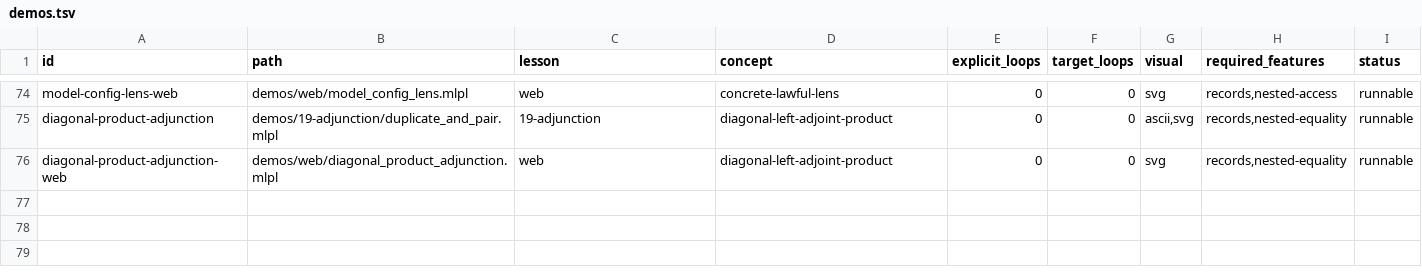
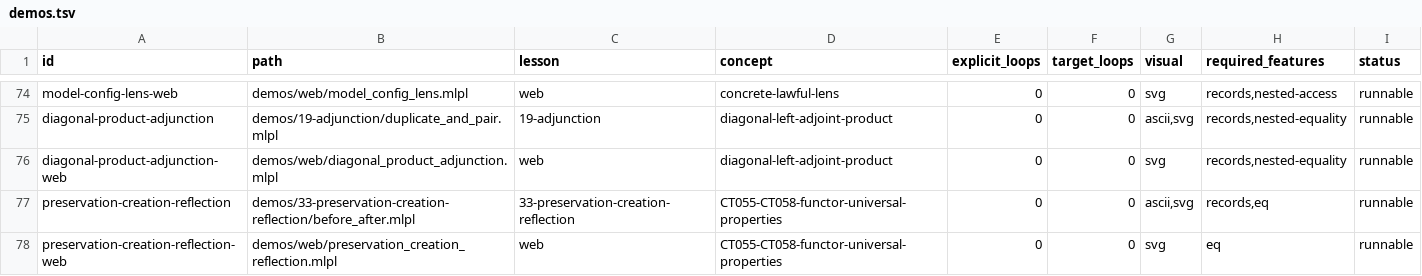
Before and after one commit to sw-ml-study/demo-category-theory, a TSV file: catalog/demos.tsv, drawn as a sheet; only a part is shown, gaps mark what is left out; the diff names each change by its address in the sheet, - before the commit and + after, or states it on an @@ line.

Commit message:
feat: distinguish functor universal properties
Implement CT055-CT058 with bounded Boolean witnesses for preservation of limits and colimits, reflection of limits, and creation of limits.

Add CLI and browser lessons with a before/after universal-property visual, unique-lift evidence, and distinct counterexamples for loss, false reflection, and non-unique creation.

Update the README, curricula, inventories, capability matrix, research notes, quality ledger, catalogs, generated assets, and test runner. The complete gate now covers 33 demos and 44 tests.

```diff
--- a/catalog/demos.tsv
+++ b/catalog/demos.tsv
+row 77: preservation-creation-reflection | demos/33-preservation-creation-reflection/before_after.mlpl | 33-preservation-creation-reflection | CT055-CT058-functor-universal-properties | 0 | 0 | ascii,svg | records,eq | runnable
+row 78: preservation-creation-reflection-web | demos/web/preservation_creation_reflection.mlpl | web | CT055-CT058-functor-universal-properties | 0 | 0 | svg | eq | runnable
```
Also changed, not shown: catalog/tests.tsv, docs/lesson-quality.tsv, 18 other files.
